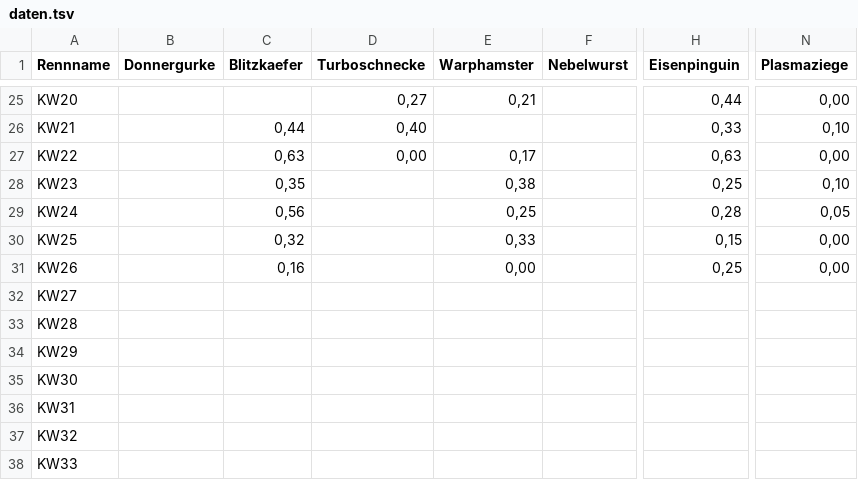
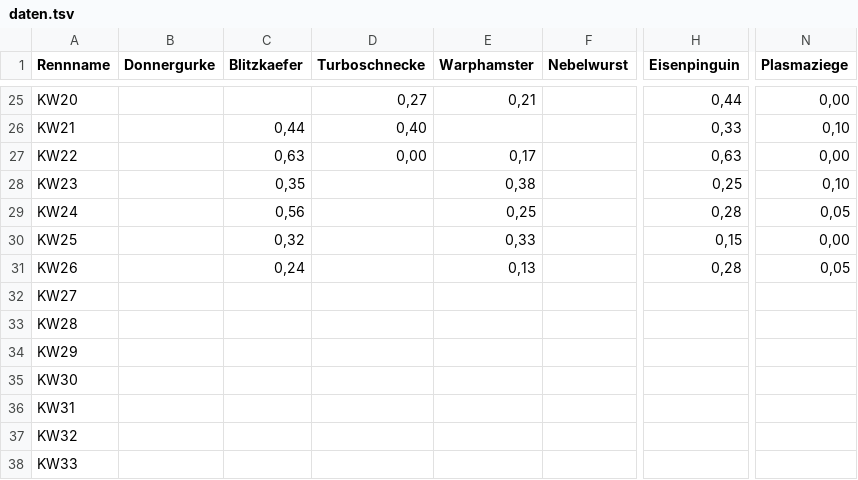
Before and after one commit to christianknoll-create/sdr, a TSV file: daten.tsv, drawn as a sheet; only a part is shown, gaps mark what is left out; the diff names each change by its address in the sheet, - before the commit and + after, or states it on an @@ line.

```diff
--- a/daten.tsv
+++ b/daten.tsv
-C31 (Blitzkaefer): 0,16
+C31 (Blitzkaefer): 0,24
-E31 (Warphamster): 0,00
+E31 (Warphamster): 0,13
-H31 (Eisenpinguin): 0,25
+H31 (Eisenpinguin): 0,28
-N31 (Plasmaziege): 0,00
+N31 (Plasmaziege): 0,05
```
Also changed, not shown: 1 other file.
